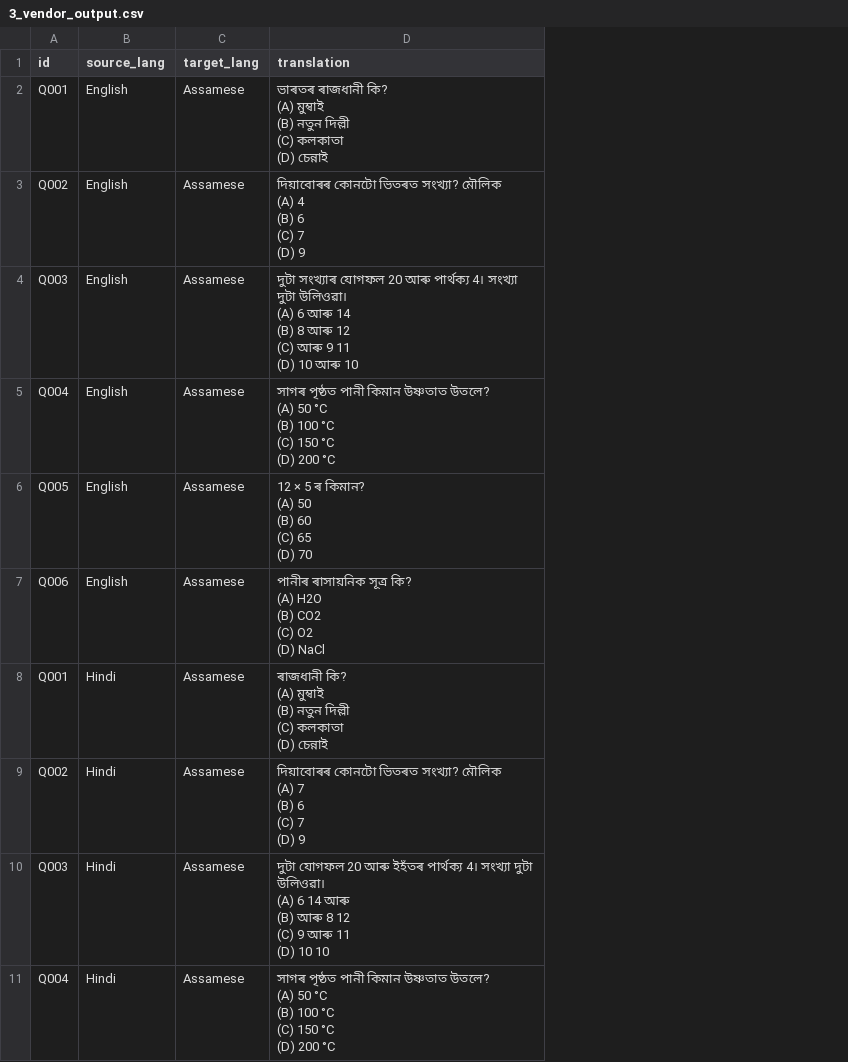
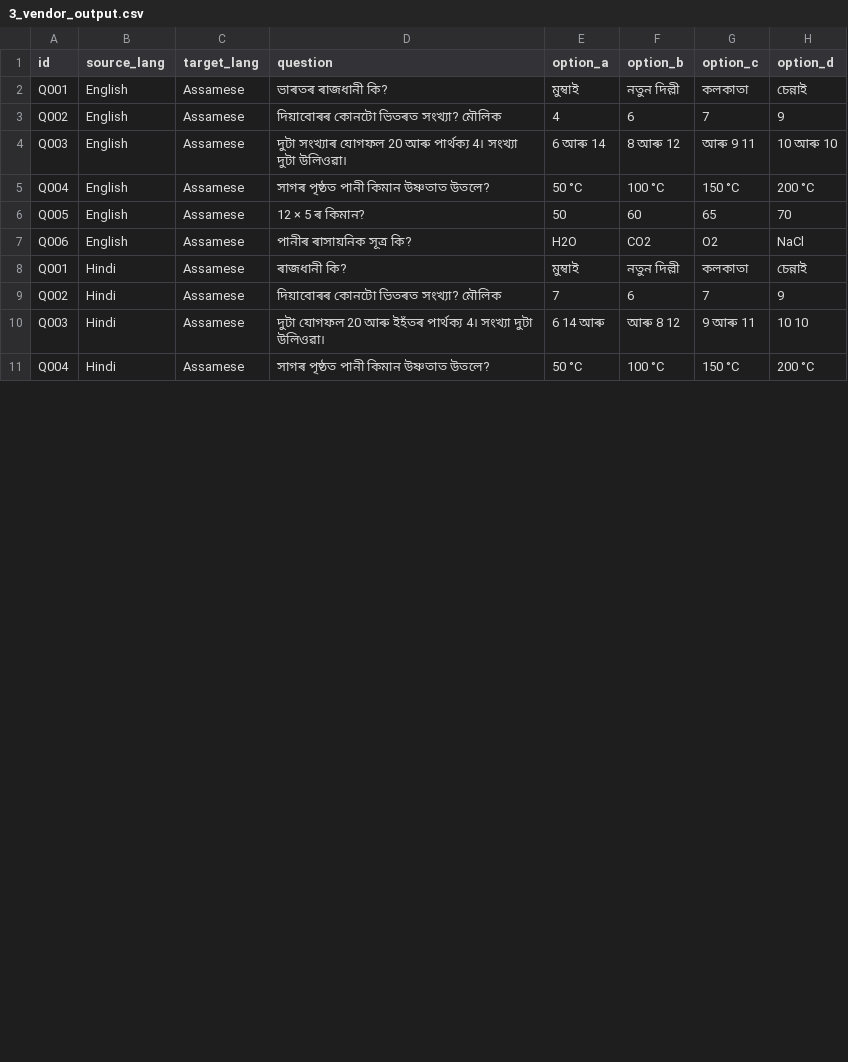
Before and after one commit to rfpcommittee/rfp-committee, a CSV file: sample_data/3_vendor_output.csv, drawn as a sheet; only a part is shown; removed rows and columns are numbered as before the commit, all else as after; ↵ is a line break in a cell; the diff names each change by its address in the sheet, - before the commit and + after, or states it on an @@ line.

```diff
--- a/sample_data/3_vendor_output.csv
+++ b/sample_data/3_vendor_output.csv
-column D (translation), rows 2-11: ভাৰতৰ ৰাজধানী কি? ↵ (A) মুম্বাই ↵ (B) নতুন দিল্লী ↵ (C) কলকাতা ↵ (D) চেন্নাই | দিয়াবোৰৰ কোনটো ভিতৰত সংখ্যা? মৌলিক ↵ (A) 4 ↵ (B) 6 ↵ (C) 7 ↵ (D) 9 | দুটা সংখ্যাৰ যোগফল 20 আৰু পাৰ্থক্য 4। সংখ্যা দুটা উলিওৱা। ↵ (A) 6 আৰু 14 ↵ (B) 8 আৰু 12 ↵ (C) আৰু 9 11 ↵ (D) 10 আৰু 10 | সাগৰ পৃষ্ঠত পানী কিমান উষ্ণতাত উতলে? ↵ (A) 50 °C ↵ (B) 100 °C ↵ (C) 150 °C ↵ (D) 200 °C | 12 × 5 ৰ কিমান? ↵ (A) 50 ↵ (B) 60 ↵ (C) 65 ↵ (D) 70 | পানীৰ ৰাসায়নিক সূত্ৰ কি? ↵ (A) H2O ↵ (B) CO2 ↵ (C) O2 ↵ (D) NaCl | ৰাজধানী কি? ↵ (A) মুম্বাই ↵ (B) নতুন দিল্লী ↵ (C) কলকাতা ↵ (D) চেন্নাই | দিয়াবোৰৰ কোনটো ভিতৰত সংখ্যা? মৌলিক ↵ (A) 7 ↵ (B) 6 ↵ (C) 7 ↵ (D) 9 | দুটা যোগফল 20 আৰু ইহঁতৰ পাৰ্থক্য 4। সংখ্যা দুটা উলিওৱা। ↵ (A) 6 14 আৰু ↵ (B) আৰু 8 12 ↵ (C) 9 আৰু 11 ↵ (D) 10 10 | সাগৰ পৃষ্ঠত পানী কিমান উষ্ণতাত উতলে? ↵ (A) 50 °C ↵ (B) 100 °C ↵ (C) 150 °C ↵ (D) 200 °C
+column D (question), rows 2-11: ভাৰতৰ ৰাজধানী কি? | দিয়াবোৰৰ কোনটো ভিতৰত সংখ্যা? মৌলিক | দুটা সংখ্যাৰ যোগফল 20 আৰু পাৰ্থক্য 4। সংখ্যা দুটা উলিওৱা। | সাগৰ পৃষ্ঠত পানী কিমান উষ্ণতাত উতলে? | 12 × 5 ৰ কিমান? | পানীৰ ৰাসায়নিক সূত্ৰ কি? | ৰাজধানী কি? | দিয়াবোৰৰ কোনটো ভিতৰত সংখ্যা? মৌলিক | দুটা যোগফল 20 আৰু ইহঁতৰ পাৰ্থক্য 4। সংখ্যা দুটা উলিওৱা। | সাগৰ পৃষ্ঠত পানী কিমান উষ্ণতাত উতলে?
+column E (option_a), rows 2-11: মুম্বাই | 4 | 6 আৰু 14 | 50 °C | 50 | H2O | মুম্বাই | 7 | 6 14 আৰু | 50 °C
+column F (option_b), rows 2-11: নতুন দিল্লী | 6 | 8 আৰু 12 | 100 °C | 60 | CO2 | নতুন দিল্লী | 6 | আৰু 8 12 | 100 °C
+column G (option_c), rows 2-11: কলকাতা | 7 | আৰু 9 11 | 150 °C | 65 | O2 | কলকাতা | 7 | 9 আৰু 11 | 150 °C
+column H (option_d), rows 2-11: চেন্নাই | 9 | 10 আৰু 10 | 200 °C | 70 | NaCl | চেন্নাই | 9 | 10 10 | 200 °C
```
Also changed, not shown: sample_data/1_source_questions.csv, sample_data/2_reference_translations.csv, 12 other files.
